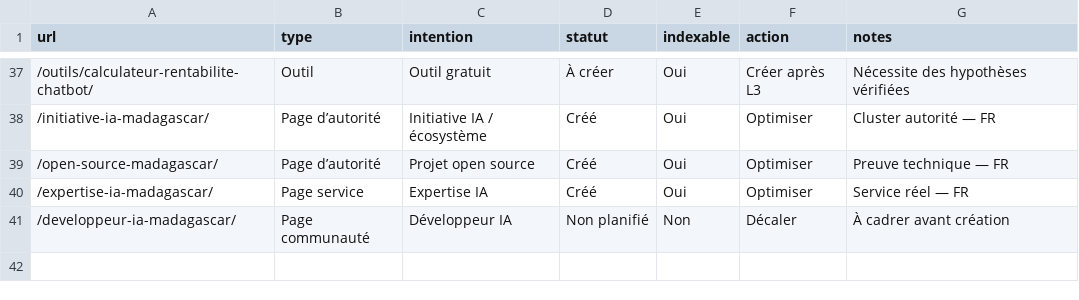
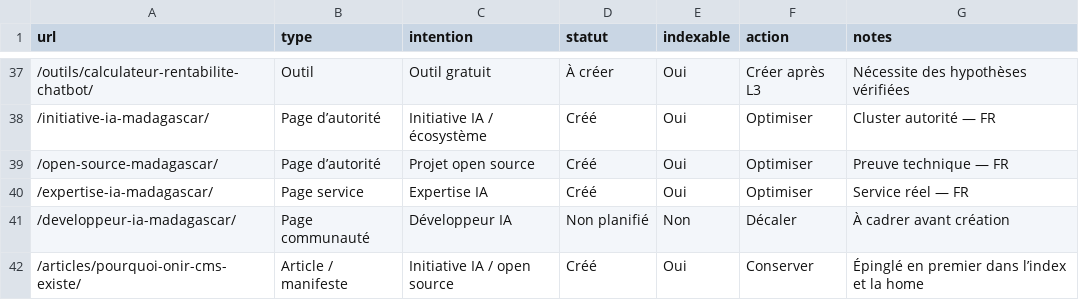
Before and after one commit to RINOHeinrich1/onir-cms-landing, a CSV file: docs/seo/url-map.csv, drawn as a sheet; only a part is shown, gaps mark what is left out; the diff names each change by its address in the sheet, - before the commit and + after, or states it on an @@ line.

Commit message:
feat(articles): publier le manifeste ONIR CMS en tête
Signed-off-by: RINO Heinrich <189600343+RINOHeinrich1@users.noreply.github.com>

```diff
--- a/docs/seo/url-map.csv
+++ b/docs/seo/url-map.csv
+row 42: /articles/pourquoi-onir-cms-existe/ | Article / manifeste | Initiative IA / open source | Créé | Oui | Conserver | Épinglé en premier dans l’index et la home
```
Also changed, not shown: docs/seo/keyword-map.csv, 5 other files.
